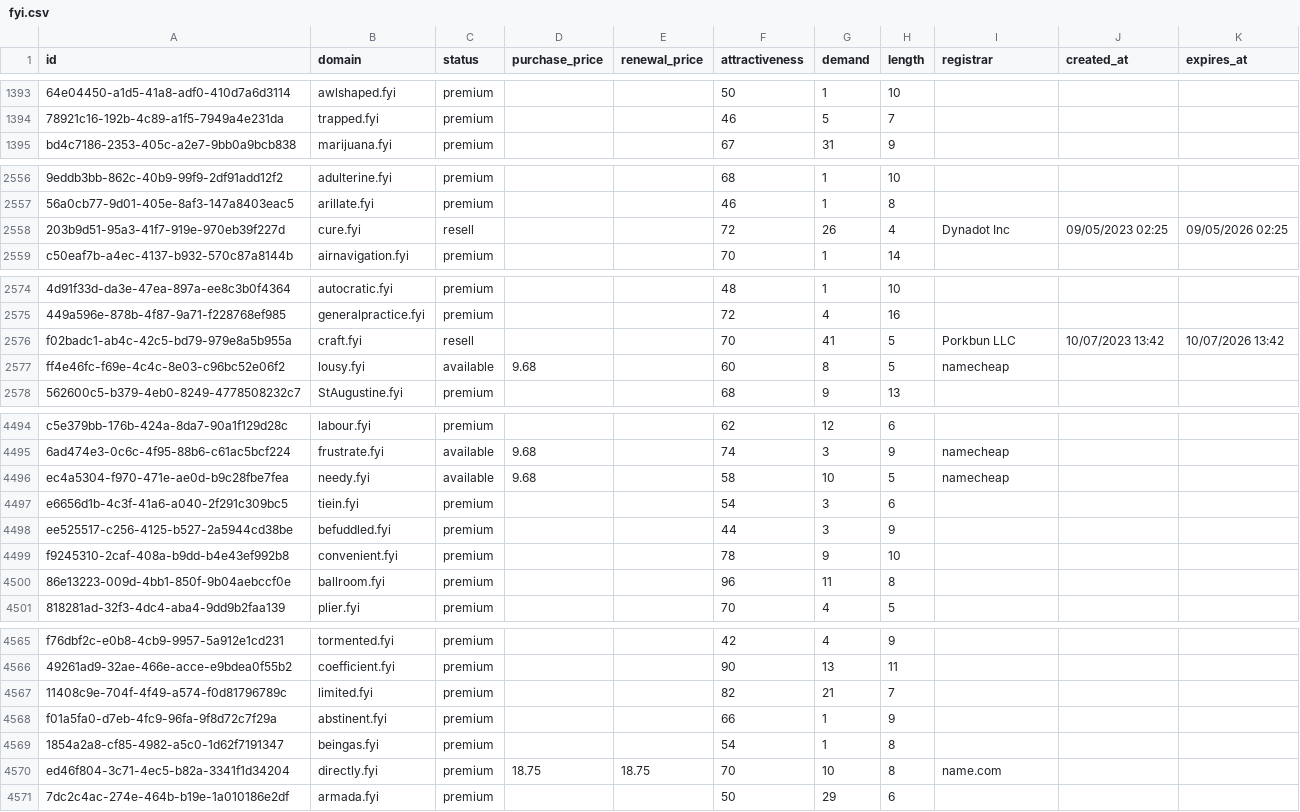
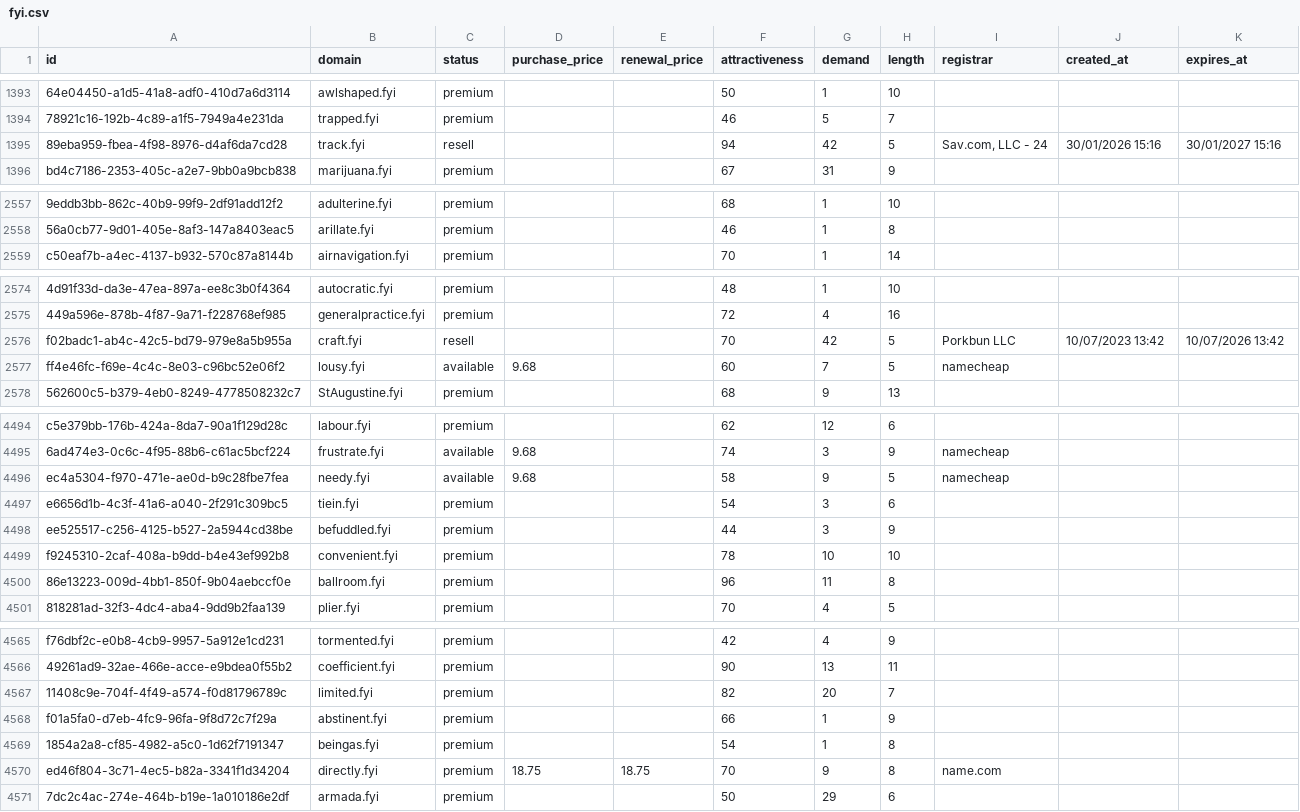
Before and after one commit to UniqueDomains/fyi-oneword-domains, a CSV file: fyi.csv, drawn as a sheet; only a part is shown, gaps mark what is left out; removed rows and columns are numbered as before the commit, all else as after; the diff covers the shown part only; the diff names each change by its address in the sheet, - before the commit and + after, or states it on an @@ line.

Commit message:
Domains update

```diff
--- a/fyi.csv
+++ b/fyi.csv
+row 1395: 89eba959-fbea-4f98-8976-d4af6da7cd28 | track.fyi | resell |  |  | 94 | 42 | 5 | Sav.com, LLC - 24 | 30/01/2026 15:16 | 30/01/2027 15:16
-row 2558: 203b9d51-95a3-41f7-919e-970eb39f227d | cure.fyi | resell |  |  | 72 | 26 | 4 | Dynadot Inc | 09/05/2023 02:25 | 09/05/2026 02:25
-G2576 (demand): 41
+G2576 (demand): 42
-G2577 (demand): 8
+G2577 (demand): 7
-G4496 (demand): 10
+G4496 (demand): 9
-G4499 (demand): 9
+G4499 (demand): 10
-G4567 (demand): 21
+G4567 (demand): 20
-G4570 (demand): 10
+G4570 (demand): 9
```
Also changed, not shown: 68 edited cells elsewhere in this file, 2 other files.
